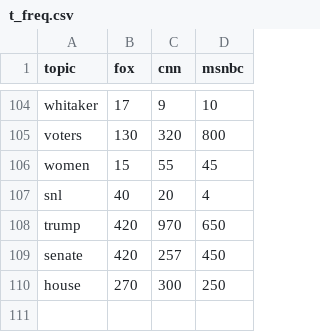
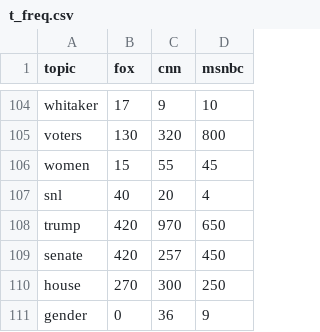
Before and after one commit to kaiweic/D3DataVisualizationProject, a CSV file: t_freq.csv, drawn as a sheet; only a part is shown, gaps mark what is left out; the diff names each change by its address in the sheet, - before the commit and + after, or states it on an @@ line.

```diff
--- a/t_freq.csv
+++ b/t_freq.csv
+row 111: gender | 0 | 36 | 9
```
Also changed, not shown: 1 other file.
